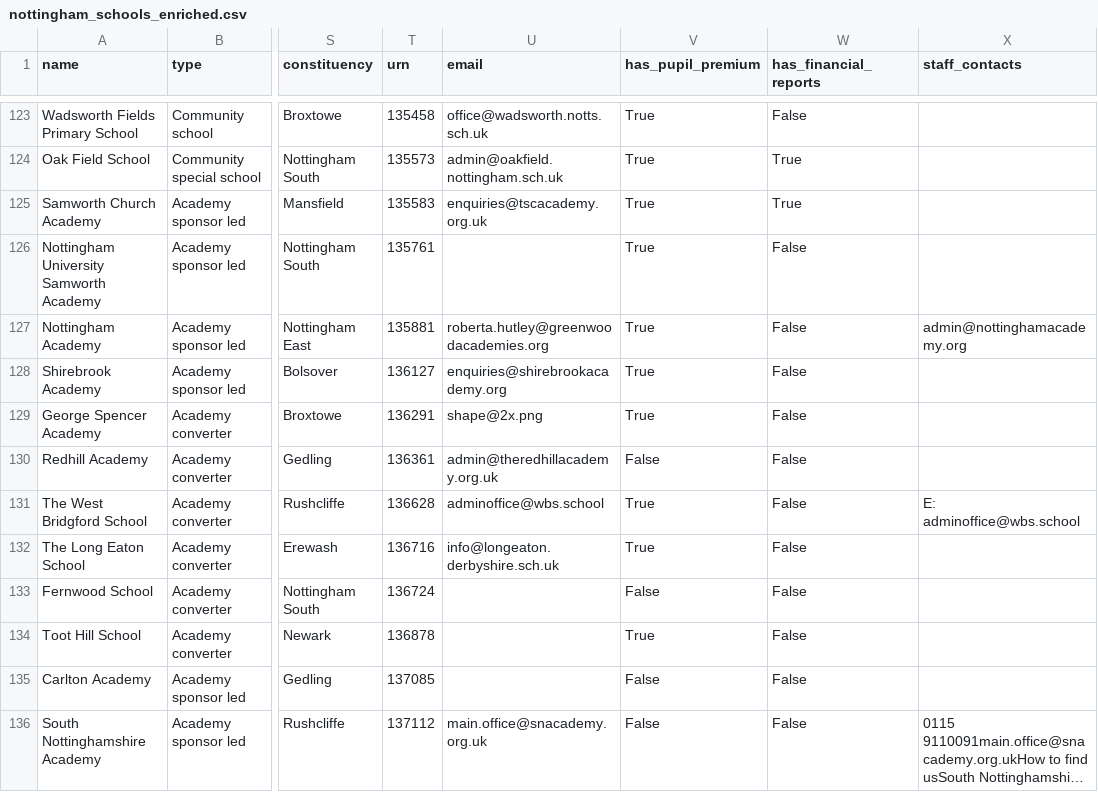
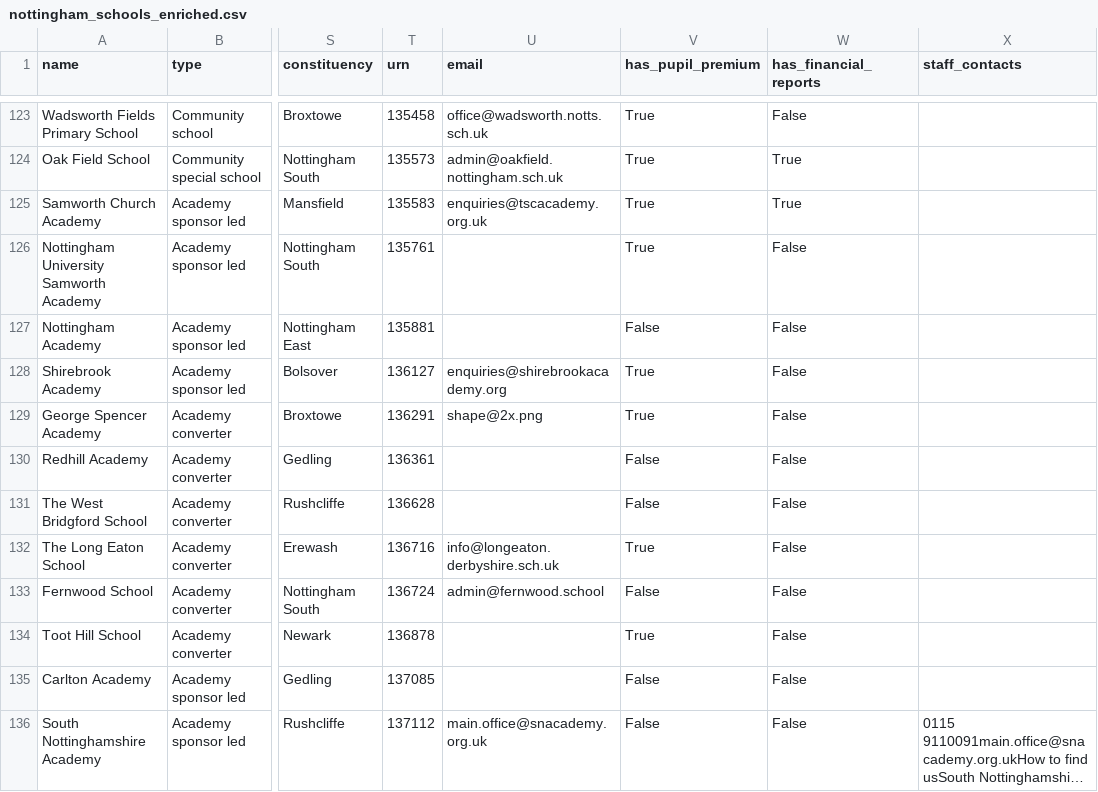
Before and after one commit to simonbullows/kosmos, a CSV file: data/nottingham_schools_enriched.csv, drawn as a sheet; only a part is shown, gaps mark what is left out; long unchanged cells end in …; the diff covers the shown part only; the diff names each change by its address in the sheet, - before the commit and + after, or states it on an @@ line.

Commit message:
Nottingham schools: 334 schools, 202 emails (60%), 230 with pupil premium

```diff
--- a/data/nottingham_schools_enriched.csv
+++ b/data/nottingham_schools_enriched.csv
-U127 (email): roberta.hutley@greenwoodacademies.org
+U127 (email): (empty)
-V127 (has_pupil_premium): True
+V127 (has_pupil_premium): False
-X127 (staff_contacts): admin@nottinghamacademy.org
+X127 (staff_contacts): (empty)
-U130 (email): admin@theredhillacademy.org.uk
+U130 (email): (empty)
-U131 (email): adminoffice@wbs.school
+U131 (email): (empty)
-V131 (has_pupil_premium): True
+V131 (has_pupil_premium): False
-X131 (staff_contacts): E: adminoffice@wbs.school
+X131 (staff_contacts): (empty)
-U133 (email): (empty)
+U133 (email): admin@fernwood.school
```
Also changed, not shown: 120 edited cells elsewhere in this file.
